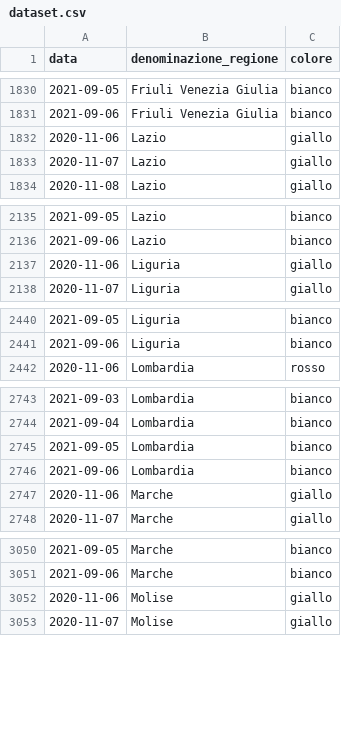
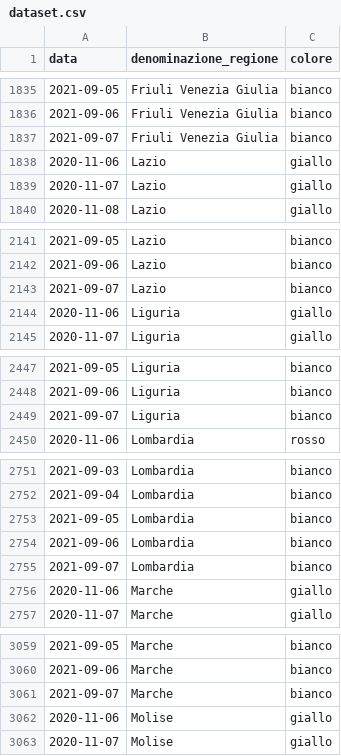
Before and after one commit to imcatta/restrizioni_regionali_covid, a CSV file: dataset.csv, drawn as a sheet; only a part is shown, gaps mark what is left out; the diff covers the shown part only.

```diff
--- a/dataset.csv
+++ b/dataset.csv
@@ -1831,2 +1836,3 @@ data,denominazione_regione,colore
 2021-09-06,Friuli Venezia Giulia,bianco
+2021-09-07,Friuli Venezia Giulia,bianco
 2020-11-06,Lazio,giallo
@@ -2136,2 +2142,3 @@ data,denominazione_regione,colore
 2021-09-06,Lazio,bianco
+2021-09-07,Lazio,bianco
 2020-11-06,Liguria,giallo
@@ -2441,2 +2448,3 @@ data,denominazione_regione,colore
 2021-09-06,Liguria,bianco
+2021-09-07,Liguria,bianco
 2020-11-06,Lombardia,rosso
@@ -2746,2 +2754,3 @@ data,denominazione_regione,colore
 2021-09-06,Lombardia,bianco
+2021-09-07,Lombardia,bianco
 2020-11-06,Marche,giallo
@@ -3051,2 +3060,3 @@ data,denominazione_regione,colore
 2021-09-06,Marche,bianco
+2021-09-07,Marche,bianco
 2020-11-06,Molise,giallo
```
Also changed, not shown: 16 added rows elsewhere in this file.
